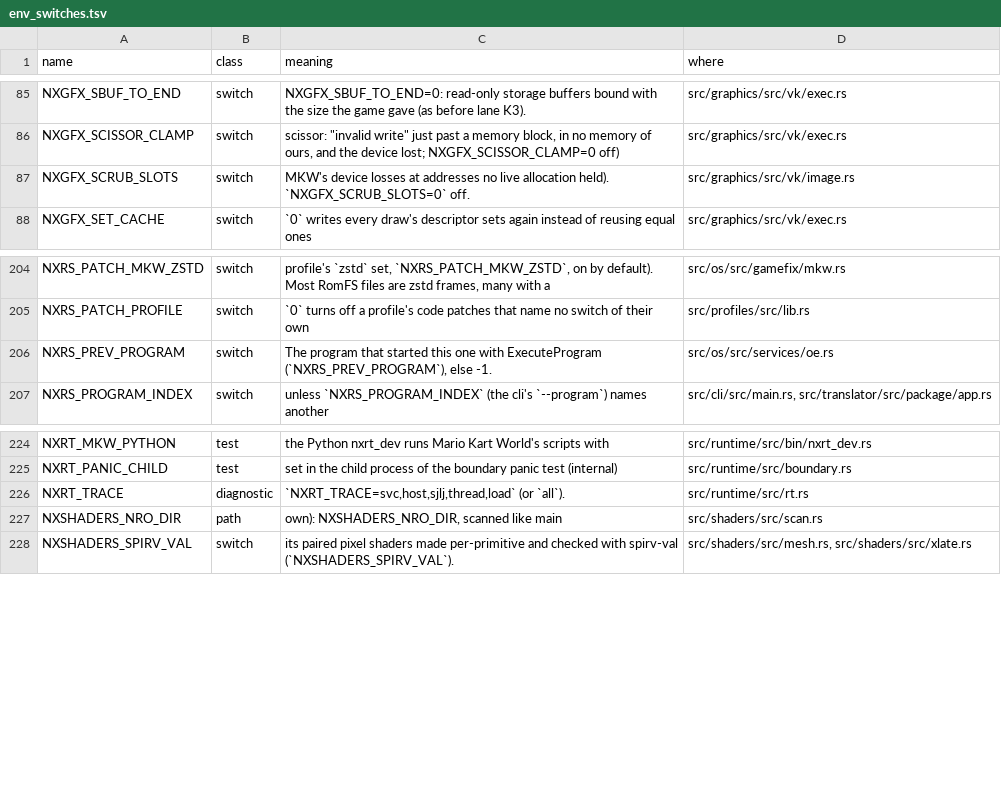
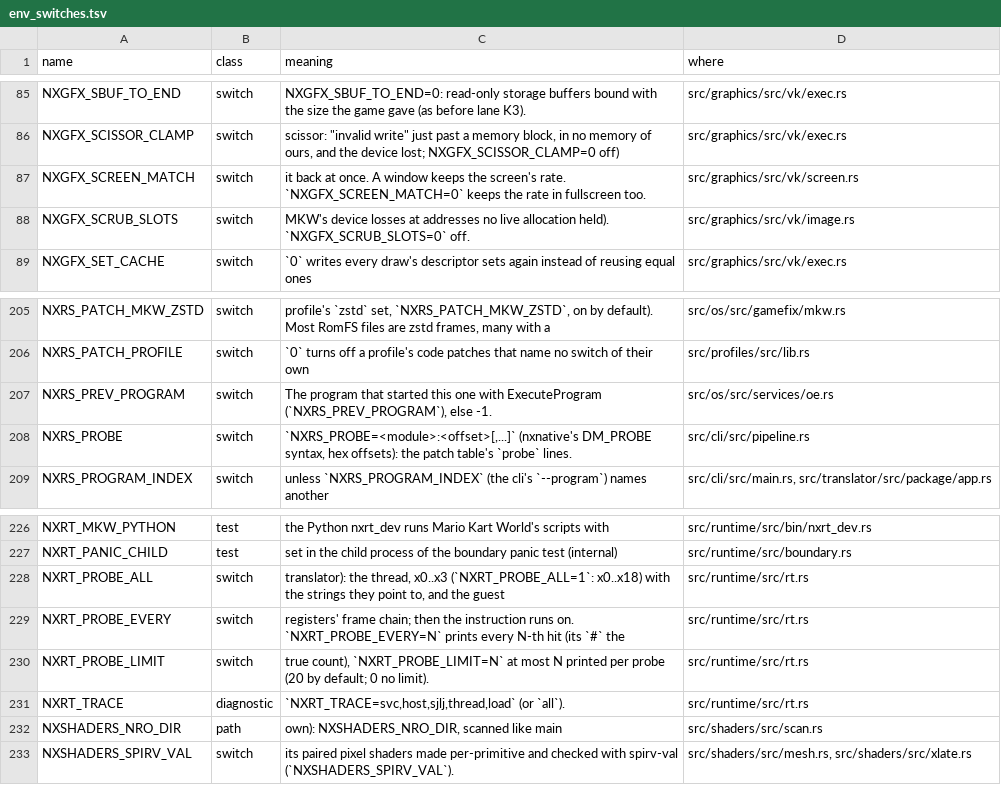
Before and after one commit to ChrisColeTech/nxrs, a TSV file: docs/env_switches.tsv, drawn as a sheet; only a part is shown, gaps mark what is left out; the diff names each change by its address in the sheet, - before the commit and + after, or states it on an @@ line.

```diff
--- a/docs/env_switches.tsv
+++ b/docs/env_switches.tsv
+row 87: NXGFX_SCREEN_MATCH | switch | it back at once. A window keeps the screen's rate. `NXGFX_SCREEN_MATCH=0` keeps the rate in fullscreen too. | src/graphics/src/vk/screen.rs
+row 208: NXRS_PROBE | switch | `NXRS_PROBE=<module>:<offset>[,...]` (nxnative's DM_PROBE syntax, hex offsets): the patch table's `probe` lines. | src/cli/src/pipeline.rs
+row 228: NXRT_PROBE_ALL | switch | translator): the thread, x0..x3 (`NXRT_PROBE_ALL=1`: x0..x18) with the strings they point to, and the guest | src/runtime/src/rt.rs
+row 229: NXRT_PROBE_EVERY | switch | registers' frame chain; then the instruction runs on. `NXRT_PROBE_EVERY=N` prints every N-th hit (its `#` the | src/runtime/src/rt.rs
+row 230: NXRT_PROBE_LIMIT | switch | true count), `NXRT_PROBE_LIMIT=N` at most N printed per probe (20 by default; 0 no limit). | src/runtime/src/rt.rs
```
Also changed, not shown: 26 other files.
